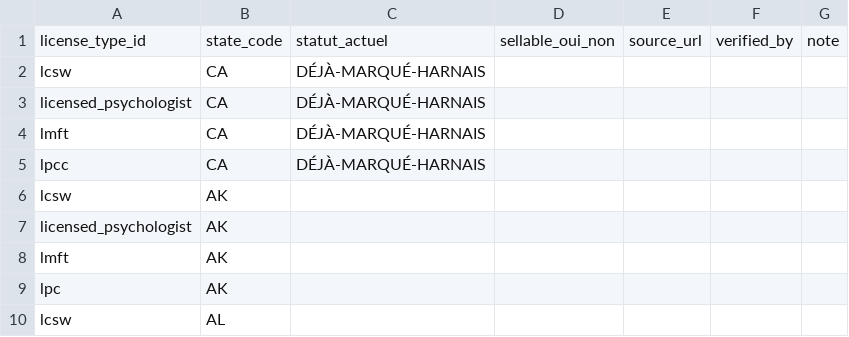
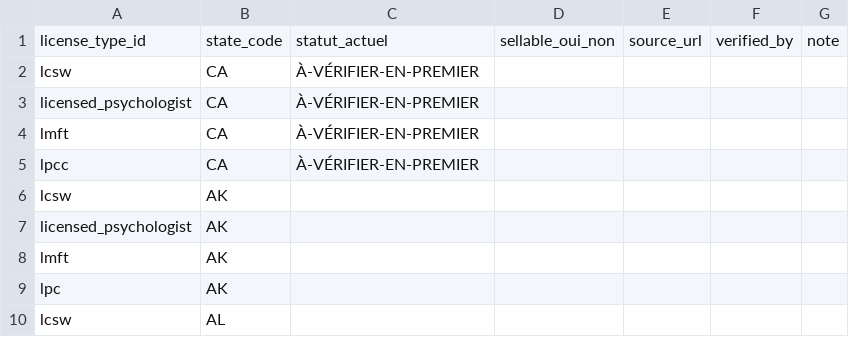
Before and after one commit to rankly-rgb/eklio-frontend, a CSV file: docs/production/F12-license-type-states.csv, drawn as a sheet; only a part is shown.

```diff
--- a/docs/production/F12-license-type-states.csv
+++ b/docs/production/F12-license-type-states.csv
@@ -1,6 +1,6 @@
 license_type_id,state_code,statut_actuel,sellable_oui_non,source_url,verified_by,note
-lcsw,CA,DÉJÀ-MARQUÉ-HARNAIS,,,,
-licensed_psychologist,CA,DÉJÀ-MARQUÉ-HARNAIS,,,,
-lmft,CA,DÉJÀ-MARQUÉ-HARNAIS,,,,
-lpcc,CA,DÉJÀ-MARQUÉ-HARNAIS,,,,
+lcsw,CA,À-VÉRIFIER-EN-PREMIER,,,,
+licensed_psychologist,CA,À-VÉRIFIER-EN-PREMIER,,,,
+lmft,CA,À-VÉRIFIER-EN-PREMIER,,,,
+lpcc,CA,À-VÉRIFIER-EN-PREMIER,,,,
 lcsw,AK,,,,,
```
Also changed, not shown: 12 other files.
